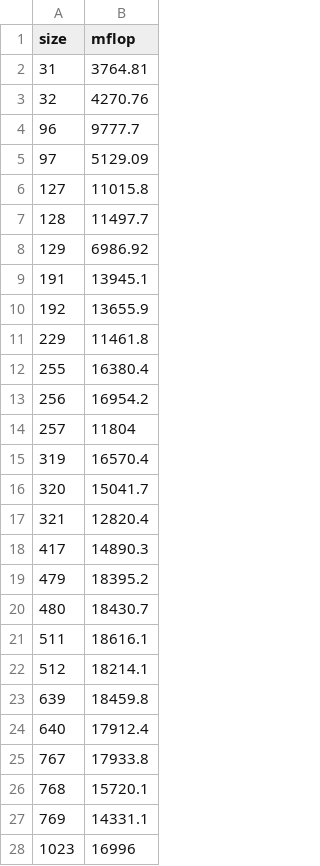
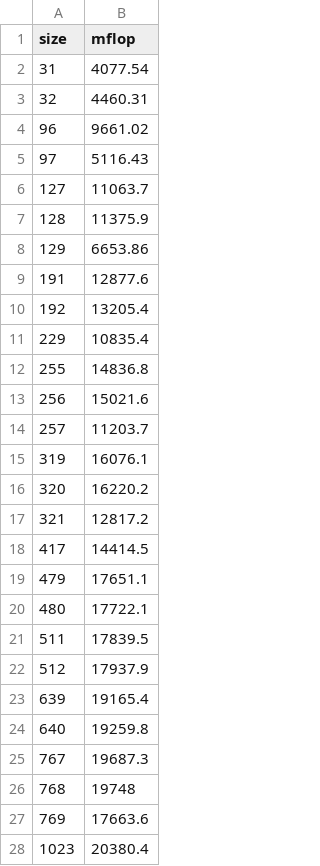
Before and after one commit to hugogogo/matmul-, a CSV file: timing-mine.csv, drawn as a sheet; only a part is shown; the diff covers the shown part only.

```diff
--- a/timing-mine.csv
+++ b/timing-mine.csv
@@ -1,28 +1,28 @@
 size,mflop
-31,3764.81
-32,4270.76
-96,9777.7
-97,5129.09
-127,11015.8
-128,11497.7
-129,6986.92
-191,13945.1
-192,13655.9
-229,11461.8
-255,16380.4
-256,16954.2
-257,11804
-319,16570.4
-320,15041.7
-321,12820.4
-417,14890.3
-479,18395.2
-480,18430.7
-511,18616.1
-512,18214.1
-639,18459.8
-640,17912.4
-767,17933.8
-768,15720.1
-769,14331.1
-1023,16996
+31,4077.54
+32,4460.31
+96,9661.02
+97,5116.43
+127,11063.7
+128,11375.9
+129,6653.86
+191,12877.6
+192,13205.4
+229,10835.4
+255,14836.8
+256,15021.6
+257,11203.7
+319,16076.1
+320,16220.2
+321,12817.2
+417,14414.5
+479,17651.1
+480,17722.1
+511,17839.5
+512,17937.9
+639,19165.4
+640,19259.8
+767,19687.3
+768,19748
+769,17663.6
+1023,20380.4
```
Also changed, not shown: 5 edited cells elsewhere in this file, 5 other files.
